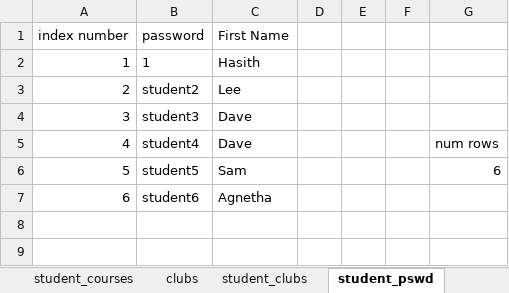
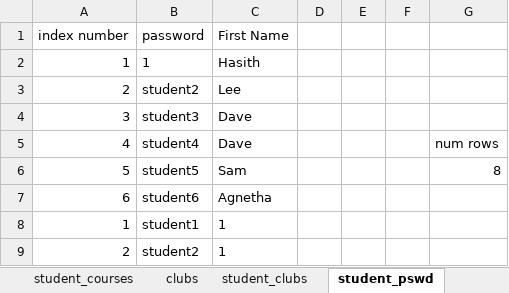
Before and after one commit to Hasith435/University-System, an Excel workbook: university.xlsx, sheet student_pswd, drawn as a sheet; values as stored, in another font and other column widths than the file's, no borders; the diff names each change by its address in the sheet, - before the commit and + after, or states it on an @@ line.

Commit message:
completed the students functions for the admin, but have to do the view grades function

```diff
--- a/university.xlsx (sheet student_pswd)
+++ b/university.xlsx (sheet student_pswd)
-G6: 6
+G6: 8
+row 8: 1 | student1 | 1
+row 9: 2 | student2 | 1
```
Also changed, not shown: sheet removed_students, 1 other file.
